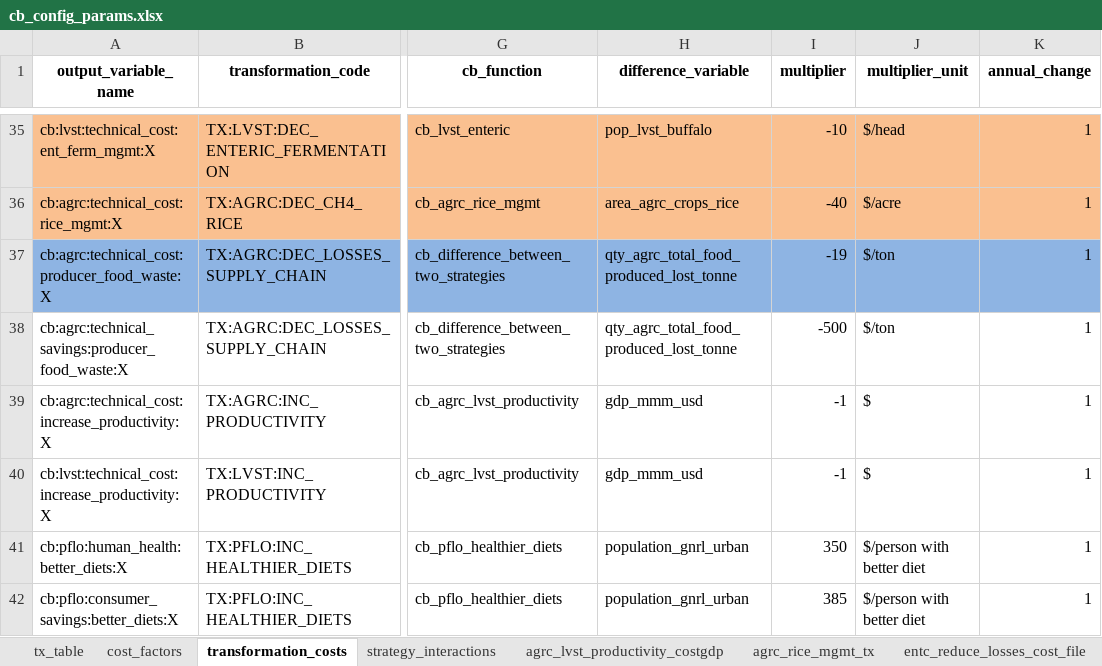
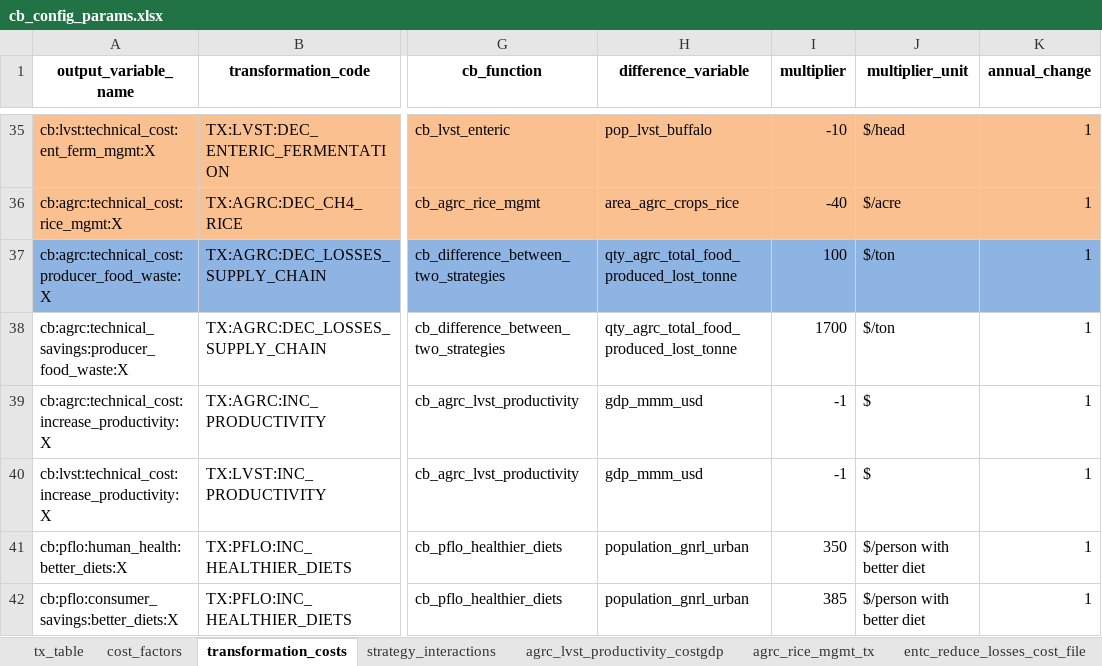
Before and after one commit to sisepuede-framework/ssp_libya, an Excel workbook: ssp_modeling/cost-benefits/cb_config_files/cb_config_params.xlsx, sheet transformation_costs, drawn as a sheet; only a part is shown, gaps mark what is left out; values as stored, in another font and other column widths than the file's, no borders; the diff names each change by its address in the sheet, - before the commit and + after, or states it on an @@ line.

```diff
--- a/ssp_modeling/cost-benefits/cb_config_files/cb_config_params.xlsx (sheet transformation_costs)
+++ b/ssp_modeling/cost-benefits/cb_config_files/cb_config_params.xlsx (sheet transformation_costs)
-I37 (multiplier): -19
+I37 (multiplier): 100
-I38 (multiplier): -500
+I38 (multiplier): 1700
```
Also changed, not shown: 2 other files.
